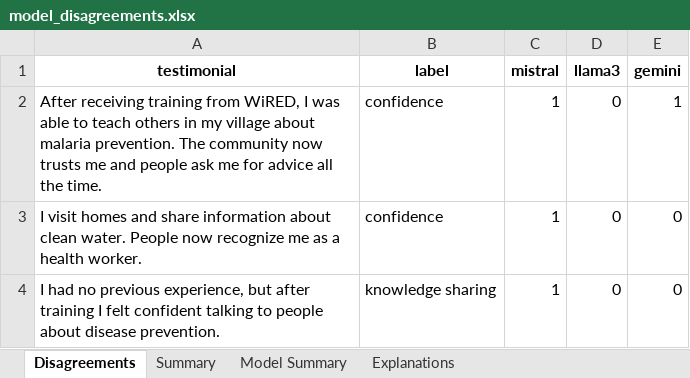
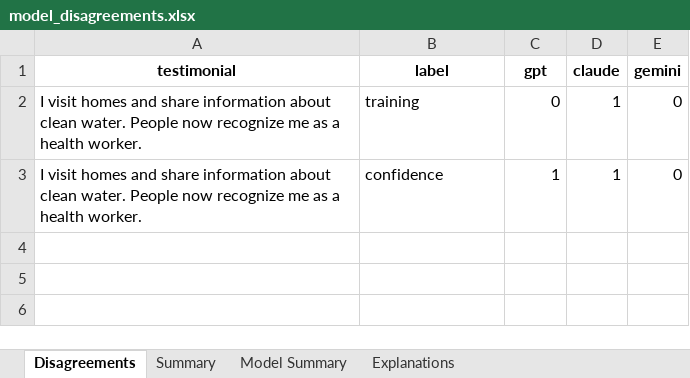
Before and after one commit to SeanBL/chw-tap, an Excel workbook: data/outputs/model_disagreements.xlsx, sheet Disagreements, drawn as a sheet; values as stored, in another font and other column widths than the file's, no borders; removed rows and columns are numbered as before the commit, all else as after; the diff names each change by its address in the sheet, - before the commit and + after, or states it on an @@ line.

```diff
--- a/data/outputs/model_disagreements.xlsx (sheet Disagreements)
+++ b/data/outputs/model_disagreements.xlsx (sheet Disagreements)
-C1: mistral
+C1: gpt
-D1: llama3
+D1: claude
-row 2: After receiving training from WiRED, I was able to teach others in my village about malaria prevention. The community now trusts me and people ask me for advice all the time. | confidence | 1 | 0 | 1
+row 2: I visit homes and share information about clean water. People now recognize me as a health worker. | training | 0 | 1 | 0
-D3 (claude): 0
+D3 (claude): 1
-row 4: I had no previous experience, but after training I felt confident talking to people about disease prevention. | knowledge sharing | 1 | 0 | 0
```
Also changed, not shown: sheet Summary, sheet Model Summary, sheet Explanations, data/outputs/concept_frequency_consensus.xlsx, data/outputs/irr_scores.xlsx, 6 other files.
